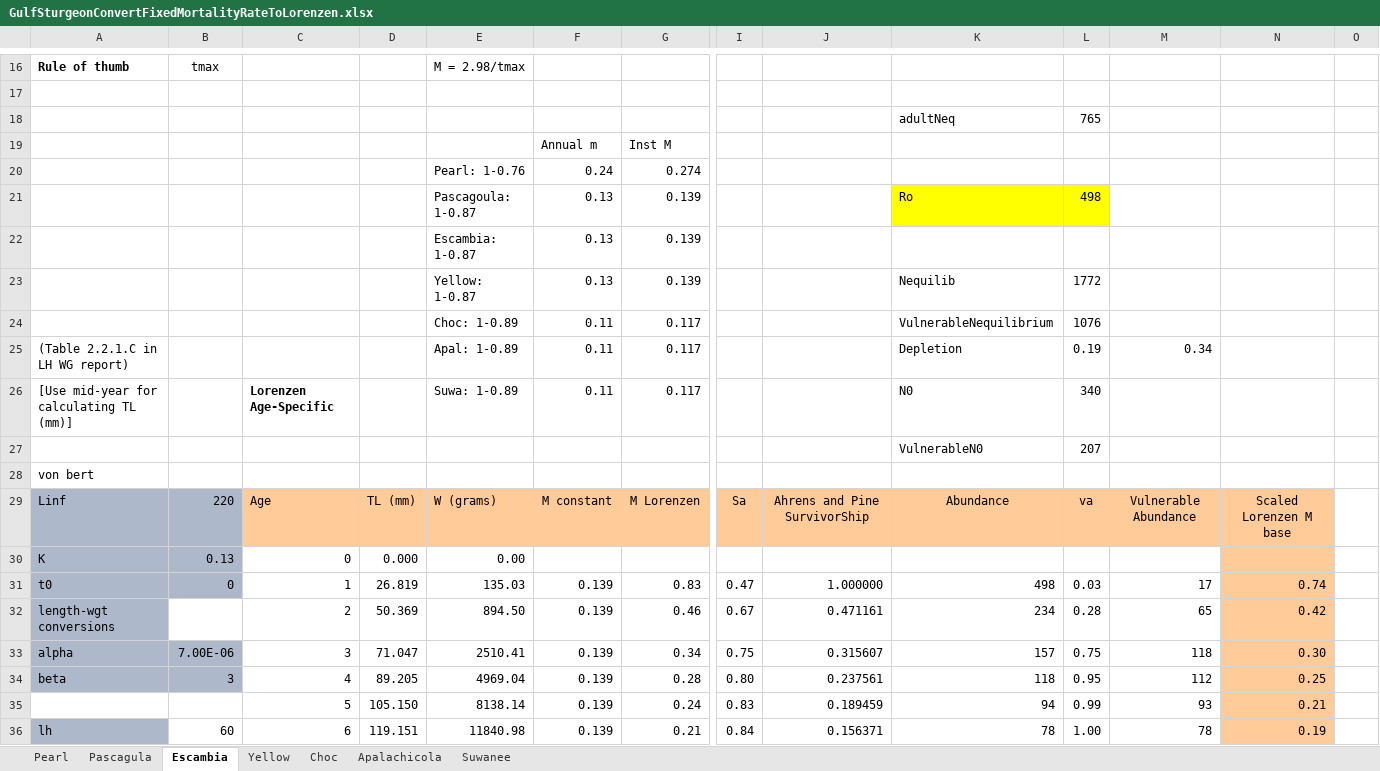
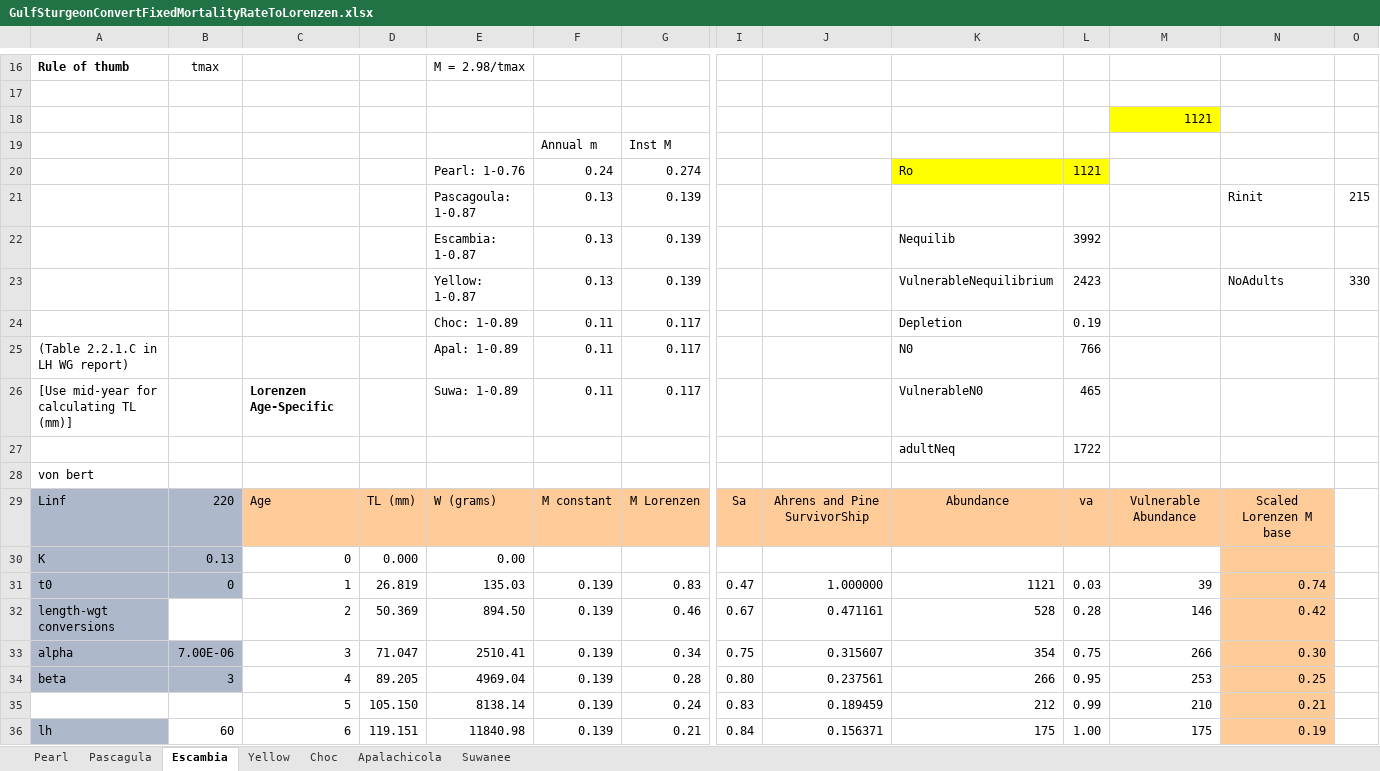
Before and after one commit to LewCoggins-NOAA/GulfSturgeon, an Excel workbook: GulfSturgeonConvertFixedMortalityRateToLorenzen.xlsx, sheet Escambia, drawn as a sheet; only a part is shown, gaps mark what is left out; values as stored, in another font and other column widths than the file's, no borders; removed rows and columns are numbered as before the commit, all else as after; rows hold the shown columns only; the diff covers the shown part only; the diff names each change by its address in the sheet, - before the commit and + after, or states it on an @@ line.

```diff
--- a/GulfSturgeonConvertFixedMortalityRateToLorenzen.xlsx (sheet Escambia)
+++ b/GulfSturgeonConvertFixedMortalityRateToLorenzen.xlsx (sheet Escambia)
-row 18:  |  |  |  |  |  |  |  |  | adultNeq | 765
+row 18:  |  |  |  |  |  |  |  |  |  |  | 1121
-K20: (empty)
+K20: Ro
-K20:L20 fill: none
+K20:L20 fill: #FFFF00
-L20: (empty)
+L20: 1121
-row 21:  |  |  |  | Pascagoula: 1-0.87 | 0.13 | 0.139 |  |  | Ro | 498
-row 22:  |  |  |  | Escambia: 1-0.87 | 0.13 | 0.139
+row 21:  |  |  |  | Pascagoula: 1-0.87 | 0.13 | 0.139 |  |  |  |  |  | Rinit | 215
-E22: Yellow: 1-0.87
+E22: Escambia: 1-0.87
-L22: 1772
+L22: 3992
+row 23:  |  |  |  | Yellow: 1-0.87 | 0.13 | 0.139 |  |  | VulnerableNequilibrium | 2423 |  | NoAdults | 330
-K24: VulnerableNequilibrium
+K24: Depletion
-L24: 1076
+L24: 0.19
-K25: Depletion
+K25: N0
-L25: 0.19
+L25: 766
-M25: 0.34
+M25: (empty)
-K26: N0
+K26: VulnerableN0
-L26: 340
+L26: 465
-row 27:  |  |  |  |  |  |  |  |  | VulnerableN0 | 207
+row 27:  |  |  |  |  |  |  |  |  | adultNeq | 1722
-K31: 498
+K31: 1121
-M31: 17
+M31: 39
-K32: 234
+K32: 528
-M32: 65
+M32: 146
-K33: 157
+K33: 354
-M33: 118
+M33: 266
-K34: 118
+K34: 266
-M34: 112
+M34: 253
-K35: 94
+K35: 212
-M35: 93
+M35: 210
-K36: 78
+K36: 175
-M36: 78
+M36: 175
```
Also changed, not shown: 102 edited cells elsewhere in this sheet, sheet Pascagula, sheet Pearl, formulas that keep their value, 5 other files.
